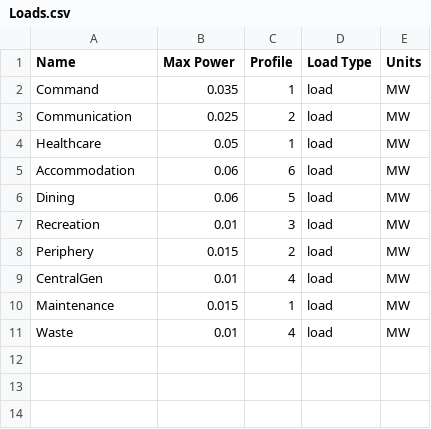
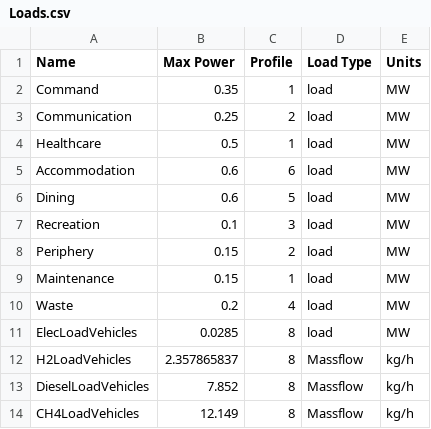
Before and after one commit to arielmarie1/loadprofiles, a CSV file: Loads.csv, drawn as a sheet.

```diff
--- a/Loads.csv
+++ b/Loads.csv
@@ -1,11 +1,14 @@
 Name,Max Power,Profile,Load Type,Units
-Command,0.035,1,load,MW
-Communication,0.025,2,load,MW
-Healthcare,0.05,1,load,MW
-Accommodation,0.06,6,load,MW
-Dining,0.06,5,load,MW
-Recreation,0.01,3,load,MW
-Periphery,0.015,2,load,MW
-CentralGen,0.01,4,load,MW
-Maintenance,0.015,1,load,MW
-Waste,0.01,4,load,MW
+Command,0.35,1,load,MW
+Communication,0.25,2,load,MW
+Healthcare,0.5,1,load,MW
+Accommodation,0.6,6,load,MW
+Dining,0.6,5,load,MW
+Recreation,0.1,3,load,MW
+Periphery,0.15,2,load,MW
+Maintenance,0.15,1,load,MW
+Waste,0.2,4,load,MW
+ElecLoadVehicles,0.0285,8,load,MW
+H2LoadVehicles,2.357865837,8,Massflow,kg/h
+DieselLoadVehicles,7.852,8,Massflow,kg/h
+CH4LoadVehicles,12.149,8,Massflow,kg/h
```
Also changed, not shown: 19 other files.
